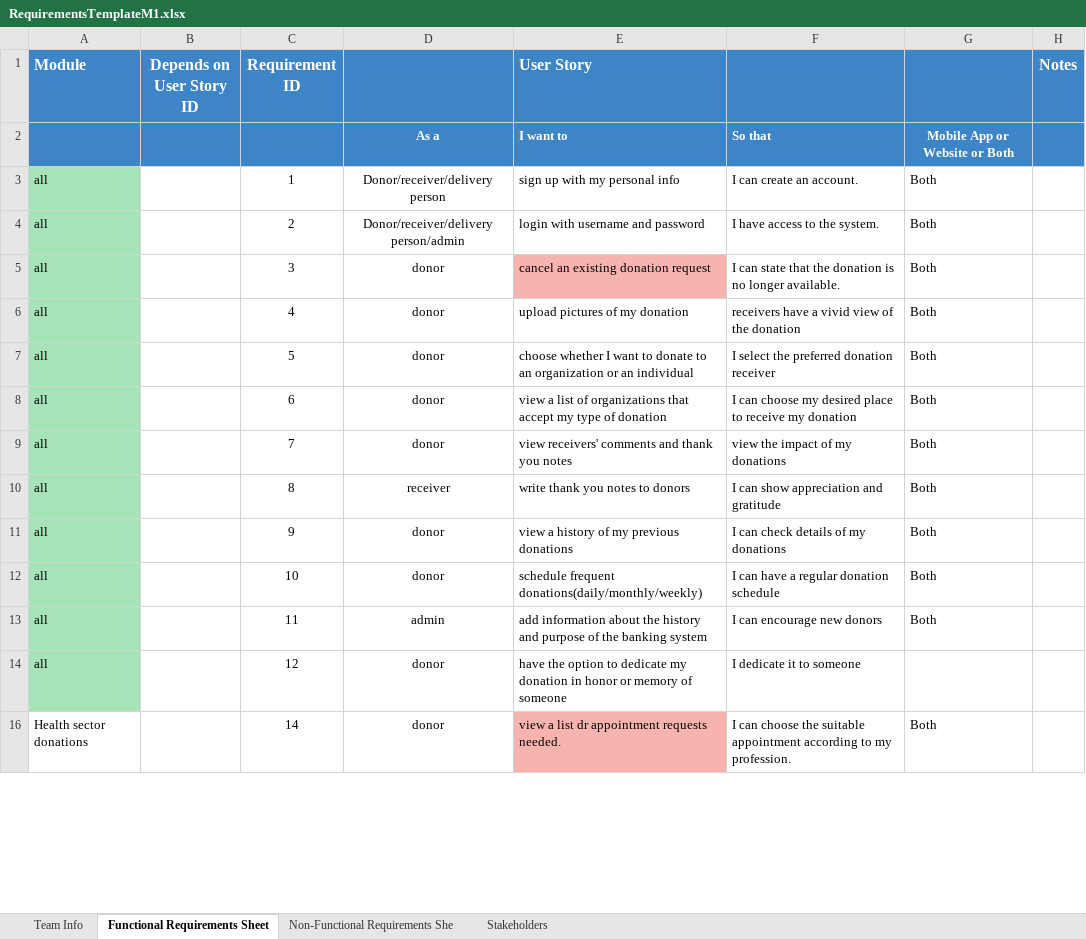
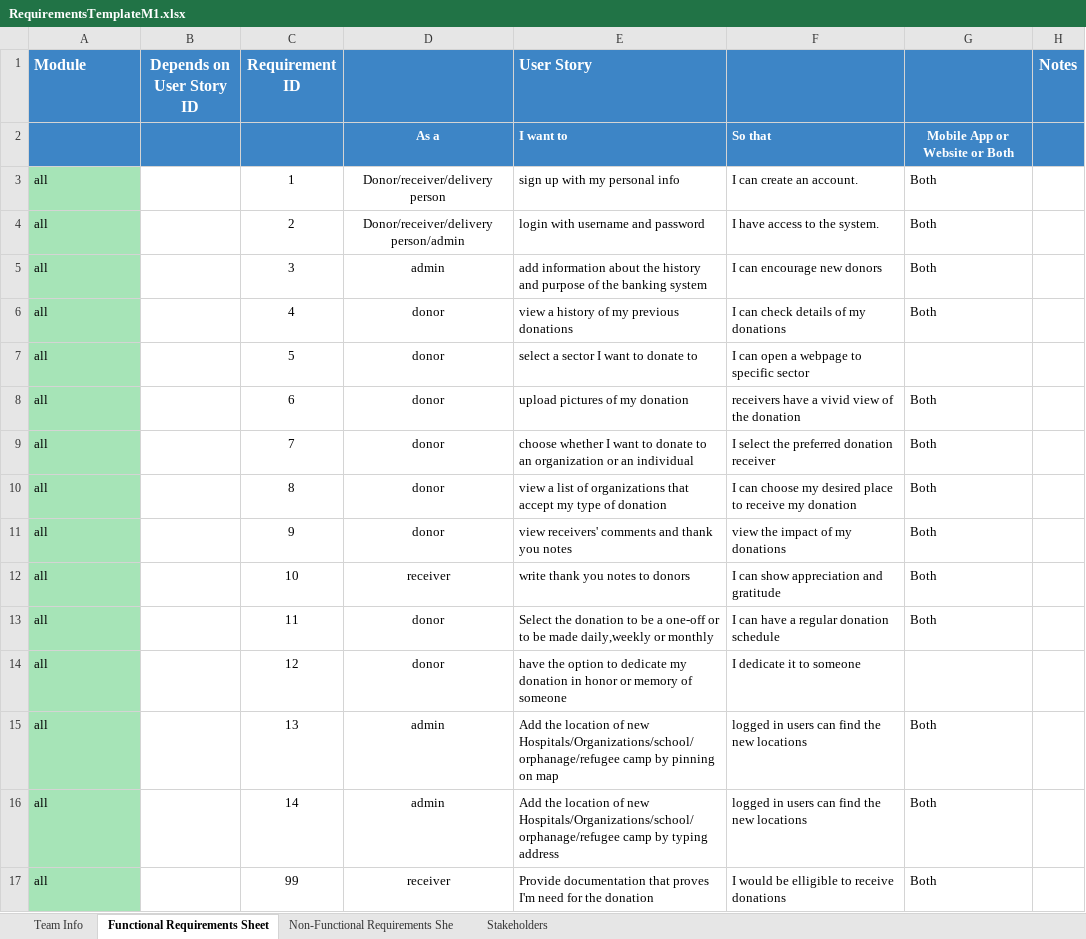
Before and after one commit to Ashez6/ashez, an Excel workbook: RequirementsTemplateM1.xlsx, sheet Functional Requirements Sheet, drawn as a sheet; only a part is shown; values as stored, in another font and other column widths than the file's, no borders; the diff covers the shown part only; the diff names each change by its address in the sheet, - before the commit and + after, or states it on an @@ line.

Commit message:
Update RequirementsTemplateM1.xlsx

```diff
--- a/RequirementsTemplateM1.xlsx (sheet Functional Requirements Sheet)
+++ b/RequirementsTemplateM1.xlsx (sheet Functional Requirements Sheet)
-D5: donor
+D5: admin
-E5 (User Story): cancel an existing donation request
+E5 (User Story): add information about the history and purpose of the banking system
-E5 fill: #F7B4AE
+E5 fill: none
-F5: I can state that the donation is no longer available.
+F5: I can encourage new donors
-E6 (User Story): upload pictures of my donation
+E6 (User Story): view a history of my previous donations
-F6: receivers have a vivid view of the donation
+F6: I can check details of my donations
-E7 (User Story): choose whether I want to donate to an organization or an individual
+E7 (User Story): select a sector I want to donate to
-F7: I select the preferred donation receiver
+F7: I can open a webpage to specific sector
-G7: Both
+G7: (empty)
-E8 (User Story): view a list of organizations that accept my type of donation
+E8 (User Story): upload pictures of my donation
-F8: I can choose my desired place to receive my donation
+F8: receivers have a vivid view of the donation
-E9 (User Story): view receivers' comments and thank you notes
+E9 (User Story): choose whether I want to donate to an organization or an individual
-F9: view the impact of my donations
+F9: I select the preferred donation receiver
-D10: receiver
+D10: donor
-E10 (User Story): write thank you notes to donors
+E10 (User Story): view a list of organizations that accept my type of donation
-F10: I can show appreciation and gratitude
+F10: I can choose my desired place to receive my donation
-E11 (User Story): view a history of my previous donations
+E11 (User Story): view receivers' comments and thank you notes
-F11: I can check details of my donations
+F11: view the impact of my donations
-D12: donor
+D12: receiver
-E12 (User Story): schedule frequent donations(daily/monthly/weekly)
+E12 (User Story): write thank you notes to donors
-F12: I can have a regular donation schedule
+F12: I can show appreciation and gratitude
-D13: admin
+D13: donor
-E13 (User Story): add information about the history and purpose of the banking system
+E13 (User Story): Select the donation to be a one-off or to be made daily,weekly or monthly
-F13: I can encourage new donors
+F13: I can have a regular donation schedule
+row 15: all |  | 13 | admin | Add the location of new Hospitals/Organizations/school/orphanage/refugee camp by pinning on map | logged in users can find the new locations | Both
-A16 (Module): Health sector donations
+A16 (Module): all
-A16 fill: none
+A16 fill: #A6E4B7
-D16: donor
+D16: admin
-E16 (User Story): view a list dr appointment requests needed.
+E16 (User Story): Add the location of new Hospitals/Organizations/school/orphanage/refugee camp by typing address
-E16 fill: #F7B4AE
+E16 fill: none
-F16: I can choose the suitable appointment according to my profession.
+F16: logged in users can find the new locations
+row 17: all |  | 99 | receiver | Provide documentation that proves I'm need for the donation | I would be elligible to receive donations | Both
```
Also changed, not shown: 2 added rows, 8 removed rows, 40 edited cells and cell formats elsewhere in this sheet, formulas that keep their value, hidden cells.
